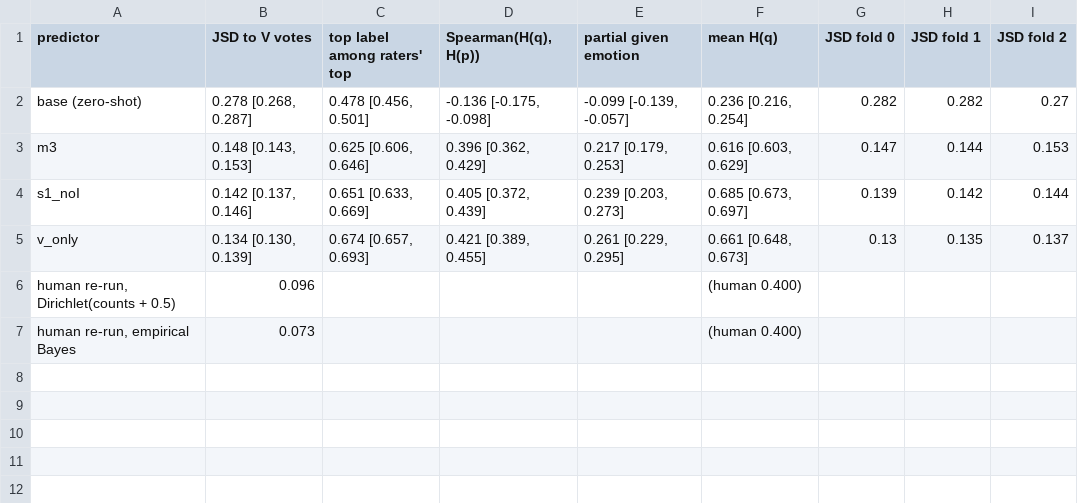
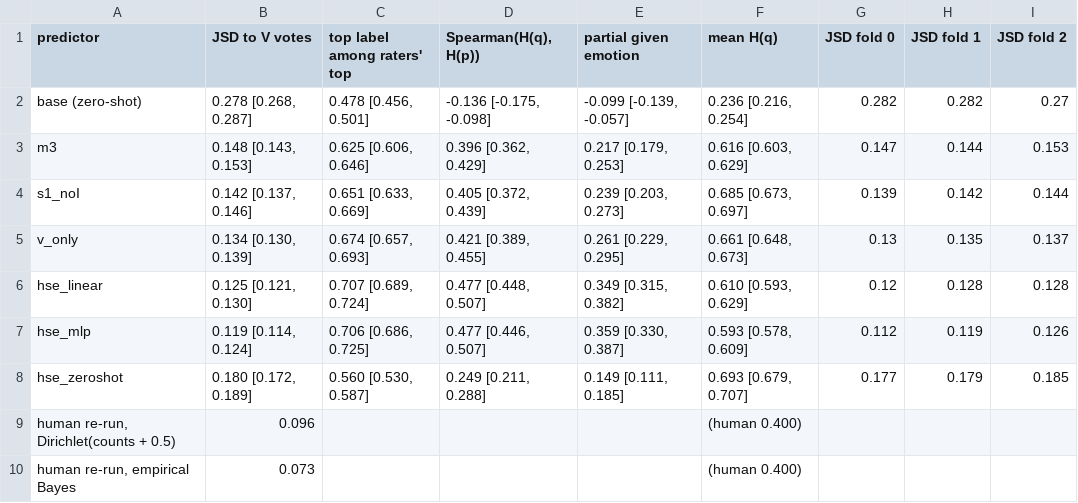
Before and after one commit to ptrnghieu/EmoS, a CSV file: results/vonly_compare/v_reading.csv, drawn as a sheet; the diff names each change by its address in the sheet, - before the commit and + after, or states it on an @@ line.

```diff
--- a/results/vonly_compare/v_reading.csv
+++ b/results/vonly_compare/v_reading.csv
+row 6: hse_linear | 0.125 [0.121, 0.130] | 0.707 [0.689, 0.724] | 0.477 [0.448, 0.507] | 0.349 [0.315, 0.382] | 0.610 [0.593, 0.629] | 0.12 | 0.128 | 0.128
+row 7: hse_mlp | 0.119 [0.114, 0.124] | 0.706 [0.686, 0.725] | 0.477 [0.446, 0.507] | 0.359 [0.330, 0.387] | 0.593 [0.578, 0.609] | 0.112 | 0.119 | 0.126
+row 8: hse_zeroshot | 0.180 [0.172, 0.189] | 0.560 [0.530, 0.587] | 0.249 [0.211, 0.288] | 0.149 [0.111, 0.185] | 0.693 [0.679, 0.707] | 0.177 | 0.179 | 0.185
```
Also changed, not shown: results/vonly_compare/paired.csv, 9 other files.
